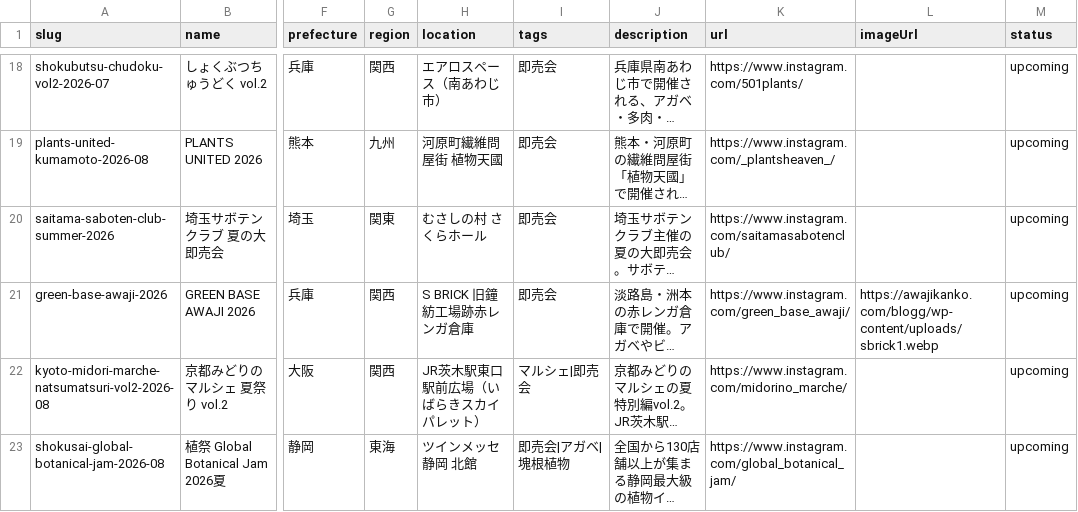
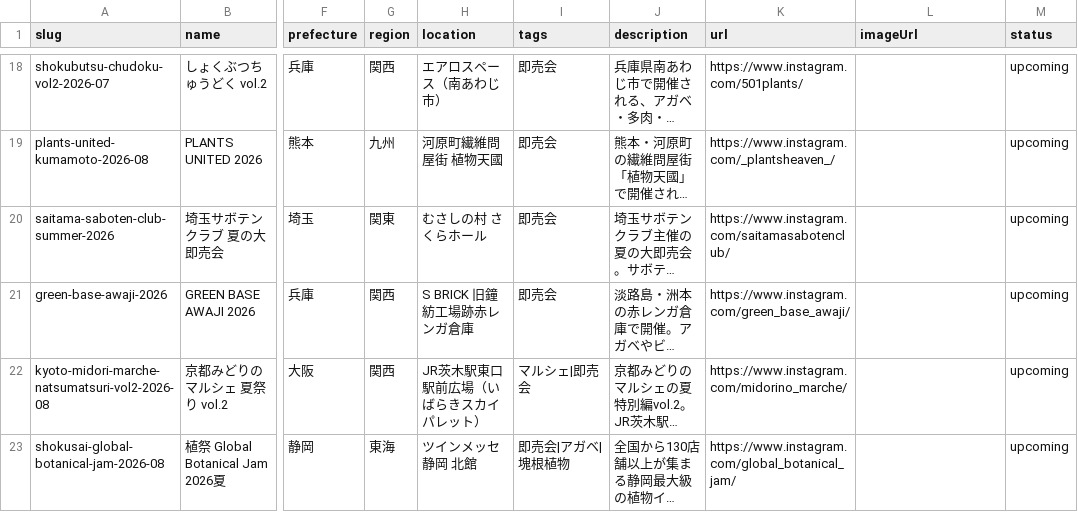
Before and after one commit to mezack0520/agave-navi, a CSV file: events.csv, drawn as a sheet; only a part is shown, gaps mark what is left out; long unchanged cells end in …; the diff covers the shown part only; the diff names each change by its address in the sheet, - before the commit and + after, or states it on an @@ line.

```diff
--- a/events.csv
+++ b/events.csv
-L21 (imageUrl): https://awajikanko.com/blogg/wp-content/uploads/sbrick1.webp
+L21 (imageUrl): (empty)
```
Also changed, not shown: 3 edited cells elsewhere in this file, 52 other files.
